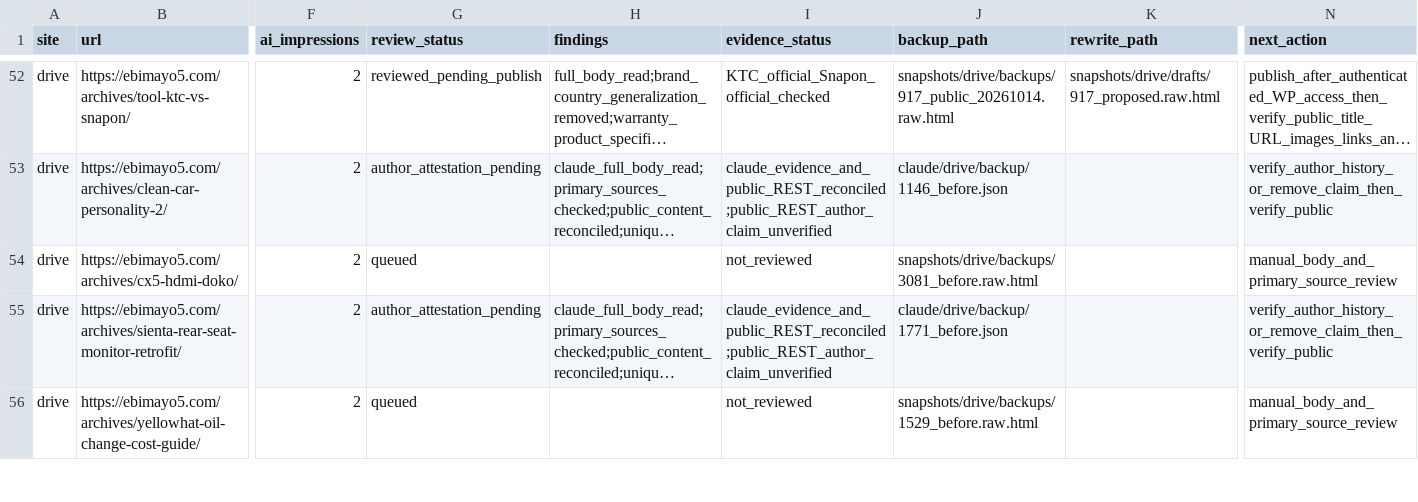
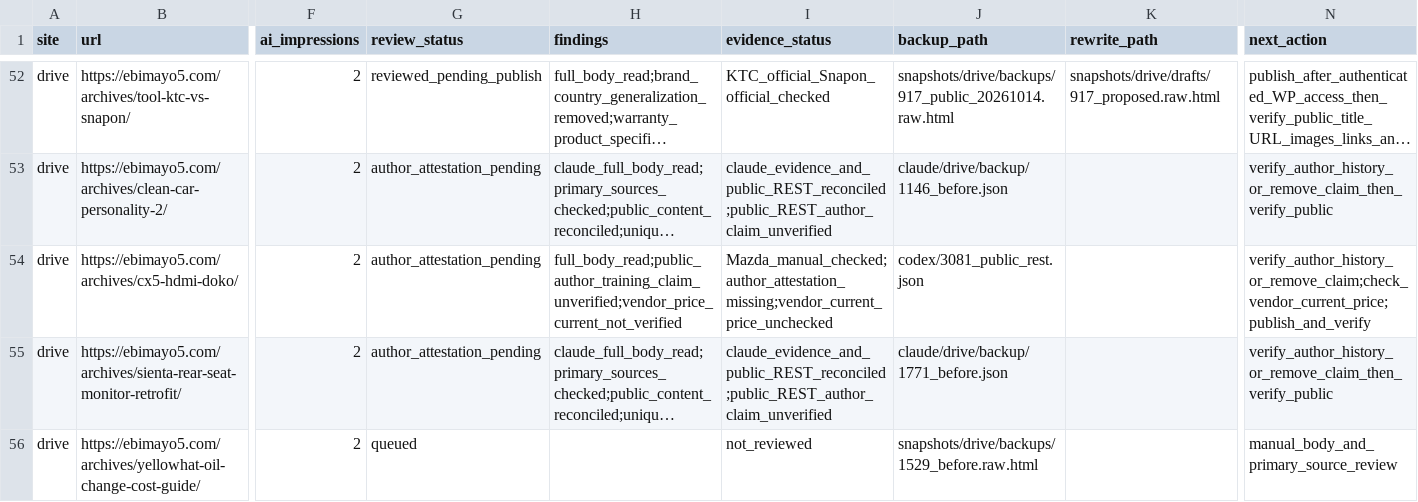
Before and after one commit to ebimayo5/unified-article-app, a CSV file: analysis/llm-rollout-2026-10-12/codex/drive_audit.csv, drawn as a sheet; only a part is shown, gaps mark what is left out; long unchanged cells end in …; the diff names each change by its address in the sheet, - before the commit and + after, or states it on an @@ line.

Commit message:
Audit CX-5 HDMI article and flag author claim

```diff
--- a/analysis/llm-rollout-2026-10-12/codex/drive_audit.csv
+++ b/analysis/llm-rollout-2026-10-12/codex/drive_audit.csv
-G54 (review_status): queued
+G54 (review_status): author_attestation_pending
-H54 (findings): (empty)
+H54 (findings): full_body_read;public_author_training_claim_unverified;vendor_price_current_not_verified
-I54 (evidence_status): not_reviewed
+I54 (evidence_status): Mazda_manual_checked;author_attestation_missing;vendor_current_price_unchecked
-J54 (backup_path): snapshots/drive/backups/3081_before.raw.html
+J54 (backup_path): codex/3081_public_rest.json
-N54 (next_action): manual_body_and_primary_source_review
+N54 (next_action): verify_author_history_or_remove_claim;check_vendor_current_price;publish_and_verify
```
Also changed, not shown: analysis/llm-rollout-2026-10-12/drive_remaining_assignment.csv, 3 other files.
